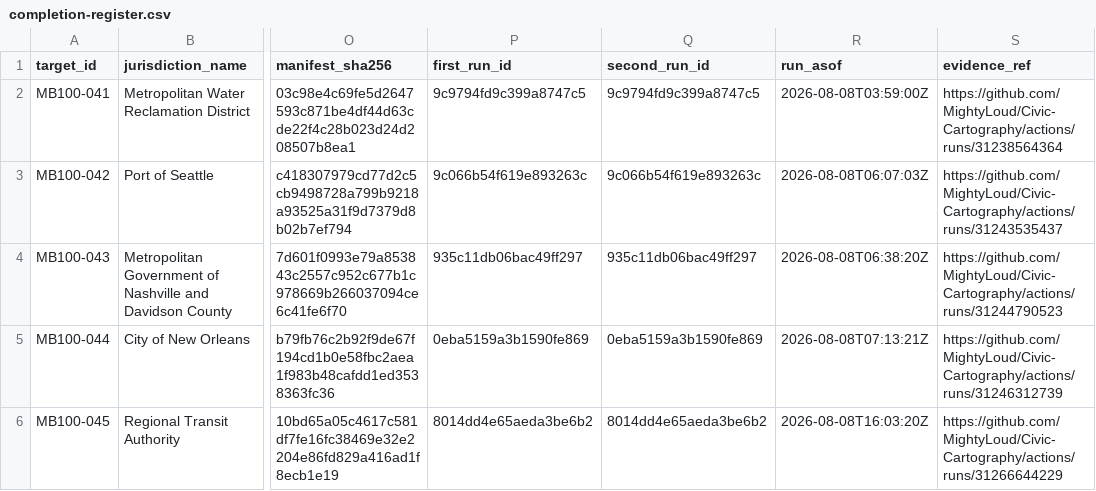
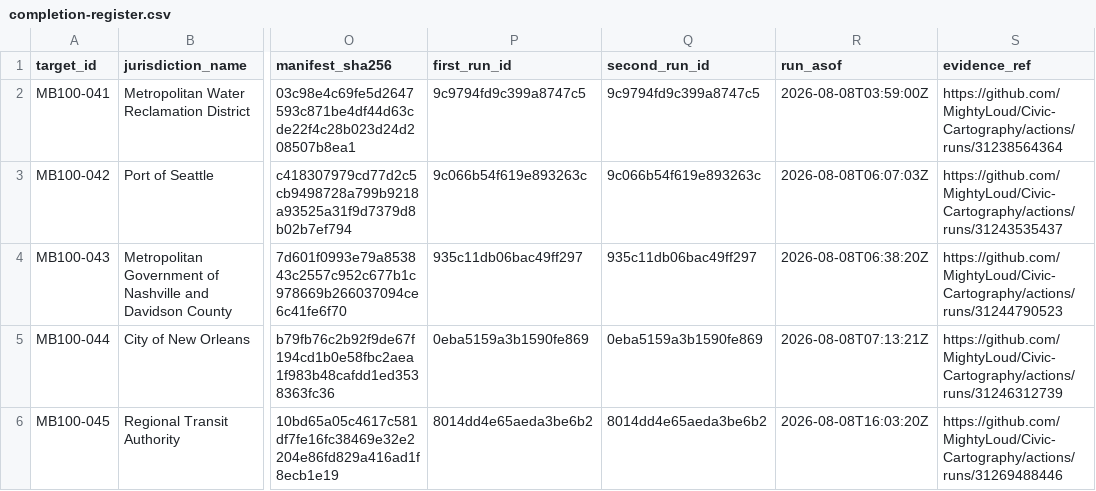
Before and after one commit to MightyLoud/Civic-Cartography, a CSV file: evidence/measured-batch-100/completion-register.csv, drawn as a sheet; only a part is shown, gaps mark what is left out; the diff names each change by its address in the sheet, - before the commit and + after, or states it on an @@ line.

Commit message:
Refresh MB100-045 evidence from post-merge run

```diff
--- a/evidence/measured-batch-100/completion-register.csv
+++ b/evidence/measured-batch-100/completion-register.csv
-S6 (evidence_ref): https://github.com/MightyLoud/Civic-Cartography/actions/runs/31266644229
+S6 (evidence_ref): https://github.com/MightyLoud/Civic-Cartography/actions/runs/31269488446
```
